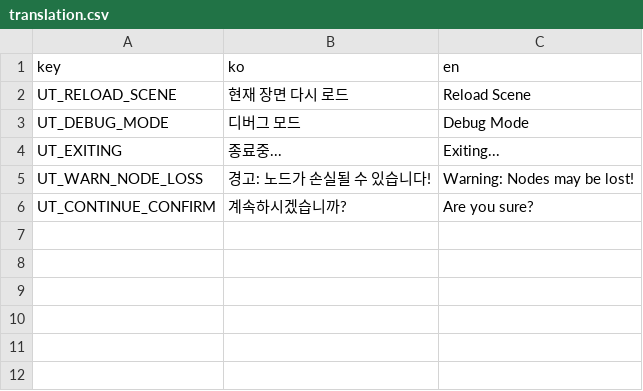
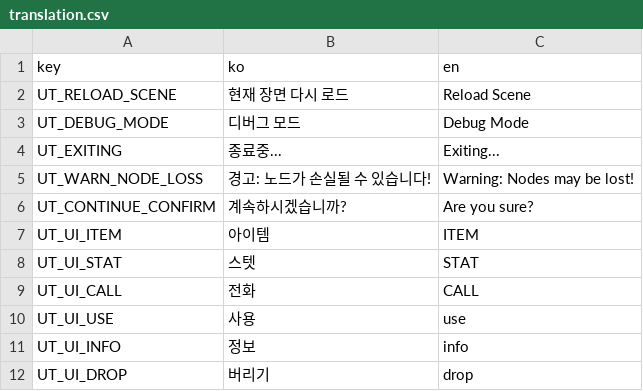
Before and after one commit to wheedo07/UT-Godot-Engine, a CSV file: godot/Text/translation.csv, drawn as a sheet.

```diff
--- a/godot/Text/translation.csv
+++ b/godot/Text/translation.csv
@@ -6 +6,7 @@ UT_WARN_NODE_LOSS,경고: 노드가 손실될 수 있습니다!,Warning: Nodes m
 UT_CONTINUE_CONFIRM,계속하시겠습니까?,Are you sure?
+UT_UI_ITEM,아이템,ITEM
+UT_UI_STAT,스텟,STAT
+UT_UI_CALL,전화,CALL
+UT_UI_USE,사용,use
+UT_UI_INFO,정보,info
+UT_UI_DROP,버리기,drop
```
Also changed, not shown: 6 other files.
